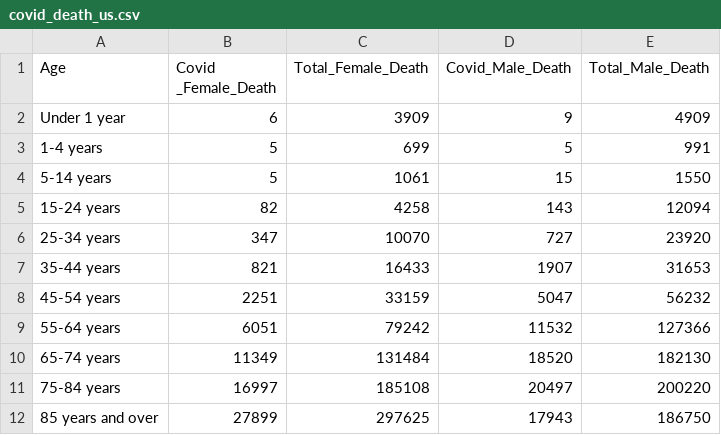
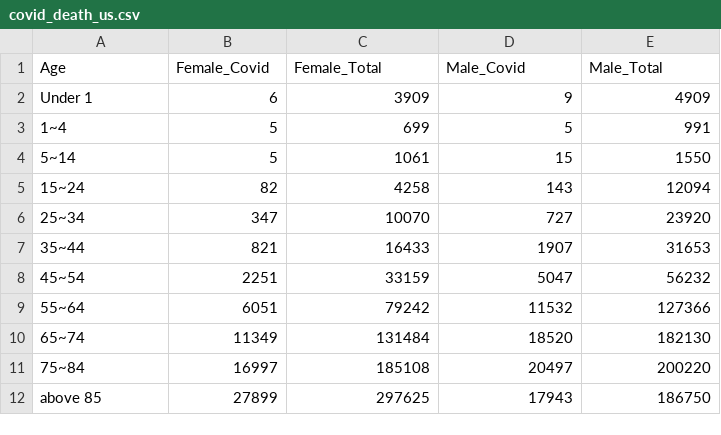
Before and after one commit to wangjw79/covid_death_us, a CSV file: covid_death_us.csv, drawn as a sheet.

Commit message:
Add files via upload

```diff
--- a/covid_death_us.csv
+++ b/covid_death_us.csv
@@ -1,12 +1,12 @@
-Age,Covid _Female_Death,Total_Female_Death,Covid_Male_Death,Total_Male_Death
-Under 1 year,6,3909,9,4909
-1-4 years,5,699,5,991
-5-14 years,5,1061,15,1550
-15-24 years,82,4258,143,12094
-25-34 years,347,10070,727,23920
-35-44 years,821,16433,1907,31653
-45-54 years,2251,33159,5047,56232
-55-64 years,6051,79242,11532,127366
-65-74 years,11349,131484,18520,182130
-75-84 years,16997,185108,20497,200220
-85 years and over,27899,297625,17943,186750
+Age,Female_Covid,Female_Total,Male_Covid,Male_Total
+Under 1,6,3909,9,4909
+1~4,5,699,5,991
+5~14,5,1061,15,1550
+15~24,82,4258,143,12094
+25~34,347,10070,727,23920
+35~44,821,16433,1907,31653
+45~54,2251,33159,5047,56232
+55~64,6051,79242,11532,127366
+65~74,11349,131484,18520,182130
+75~84,16997,185108,20497,200220
+above 85,27899,297625,17943,186750
```
